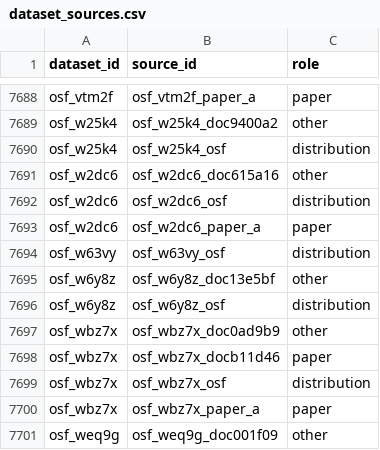
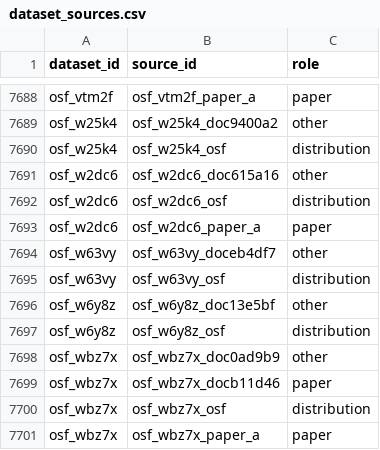
Before and after one commit to itoten/eeg_dataset_db, a CSV file: data/dataset_sources.csv, drawn as a sheet; only a part is shown, gaps mark what is left out; the shorter side is filled out with more unchanged rows; the diff names each change by its address in the sheet, - before the commit and + after, or states it on an @@ line.

```diff
--- a/data/dataset_sources.csv
+++ b/data/dataset_sources.csv
+row 7694: osf_w63vy | osf_w63vy_doceb4df7 | other
```
Also changed, not shown: data/datasets.csv, 3 other files.
